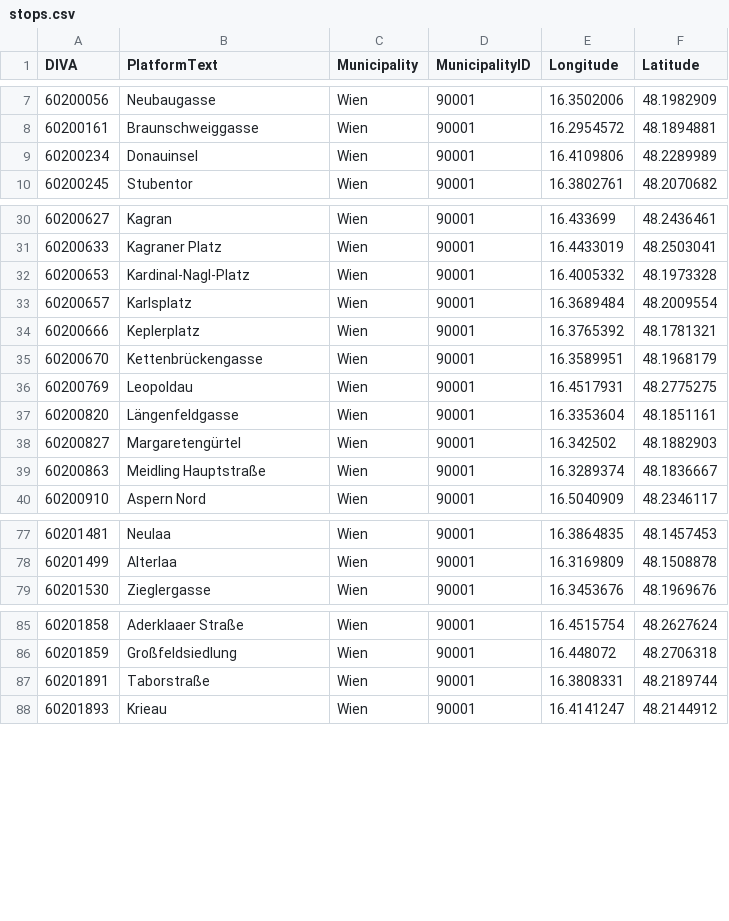
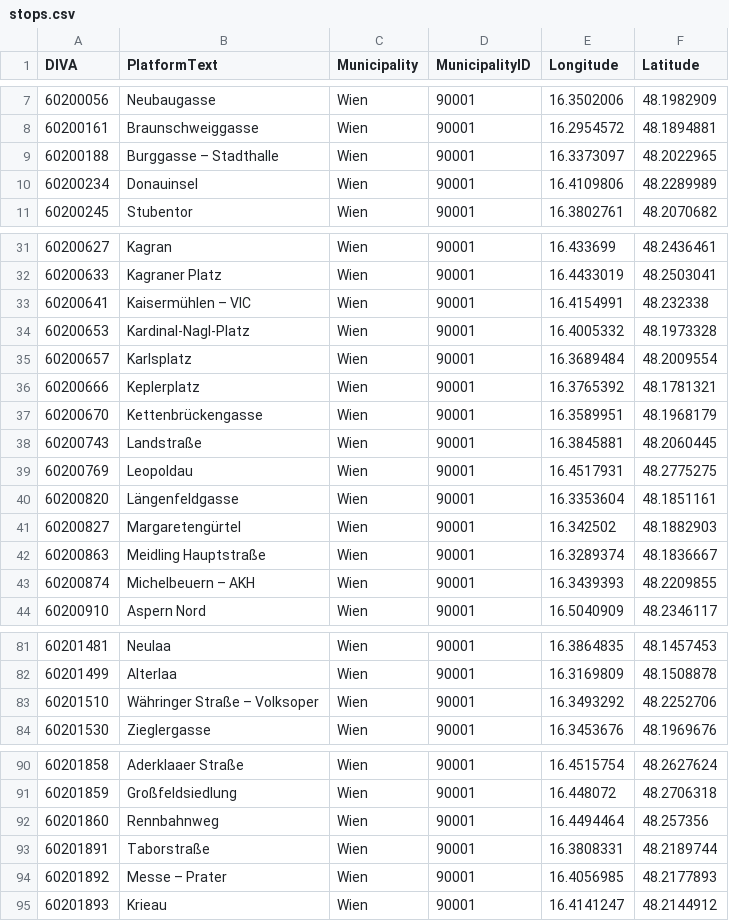
Before and after one commit to msonnberger/info-vis, a CSV file: gtfs/filtered/stops.csv, drawn as a sheet; only a part is shown, gaps mark what is left out; the diff names each change by its address in the sheet, - before the commit and + after, or states it on an @@ line.

```diff
--- a/gtfs/filtered/stops.csv
+++ b/gtfs/filtered/stops.csv
+row 9: 60200188 | Burggasse – Stadthalle | Wien | 90001 | 16.3373097 | 48.2022965
+row 33: 60200641 | Kaisermühlen – VIC | Wien | 90001 | 16.4154991 | 48.232338
+row 38: 60200743 | Landstraße | Wien | 90001 | 16.3845881 | 48.2060445
+row 43: 60200874 | Michelbeuern – AKH | Wien | 90001 | 16.3439393 | 48.2209855
+row 83: 60201510 | Währinger Straße – Volksoper | Wien | 90001 | 16.3493292 | 48.2252706
+row 92: 60201860 | Rennbahnweg | Wien | 90001 | 16.4494464 | 48.257356
+row 94: 60201892 | Messe – Prater | Wien | 90001 | 16.4056985 | 48.2177893
```
Also changed, not shown: 3 other files.
